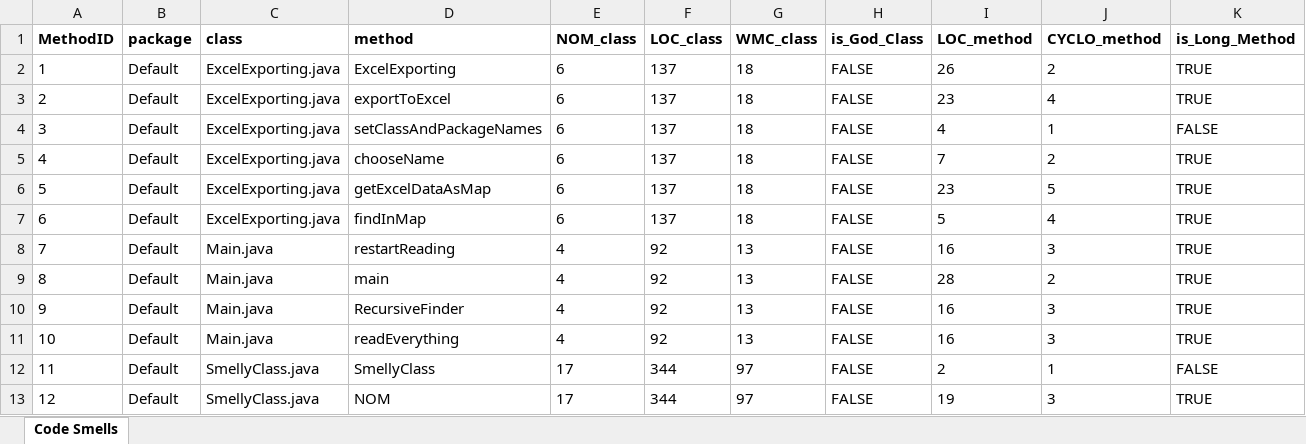
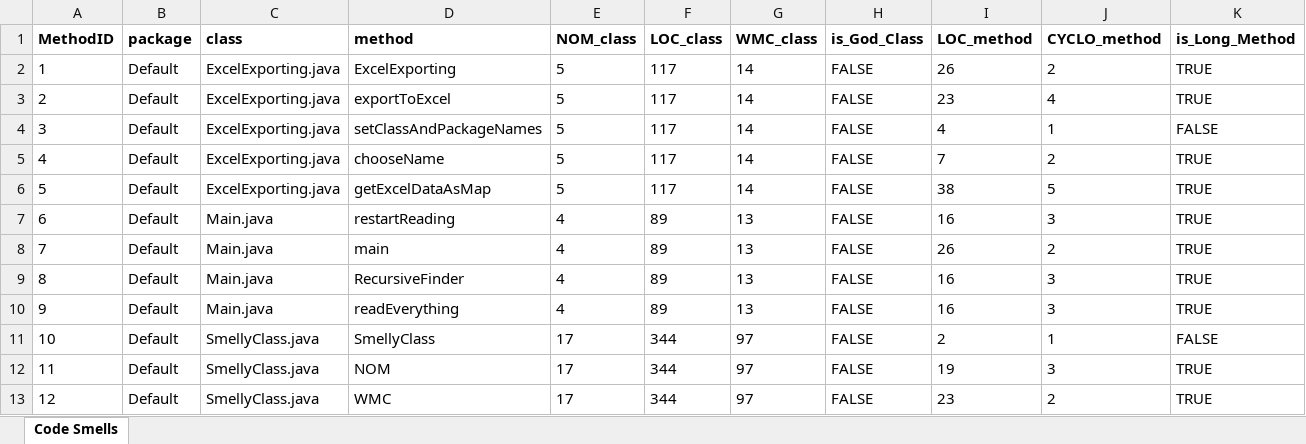
Before and after one commit to pedrcc17/ES-2Sem-2021-Grupo-7, an Excel workbook: Excel Files/-1.xlsx, sheet Code Smells, drawn as a sheet; only a part is shown; the shorter side is filled out with more unchanged rows; values as stored, in another font and other column widths than the file's, no borders; removed rows and columns are numbered as before the commit, all else as after; the diff names each change by its address in the sheet, - before the commit and + after, or states it on an @@ line.

```diff
--- a/Excel Files/-1.xlsx (sheet Code Smells)
+++ b/Excel Files/-1.xlsx (sheet Code Smells)
-E2:E6 (NOM_class): 6
+E2:E6 (NOM_class): 5
-F2:F6 (LOC_class): 137
+F2:F6 (LOC_class): 117
-G2:G6 (WMC_class): 18
+G2:G6 (WMC_class): 14
-I6 (LOC_method): 23
+I6 (LOC_method): 38
-row 7: 6 | Default | ExcelExporting.java | findInMap | 6 | 137 | 18 | FALSE | 5 | 4 | TRUE
@@ column A (MethodID) renumbered from row 7 down @@
-F7:F10 (LOC_class): 92
+F7:F10 (LOC_class): 89
-I8 (LOC_method): 28
+I8 (LOC_method): 26
```
Also changed, not shown: 4 other files.
